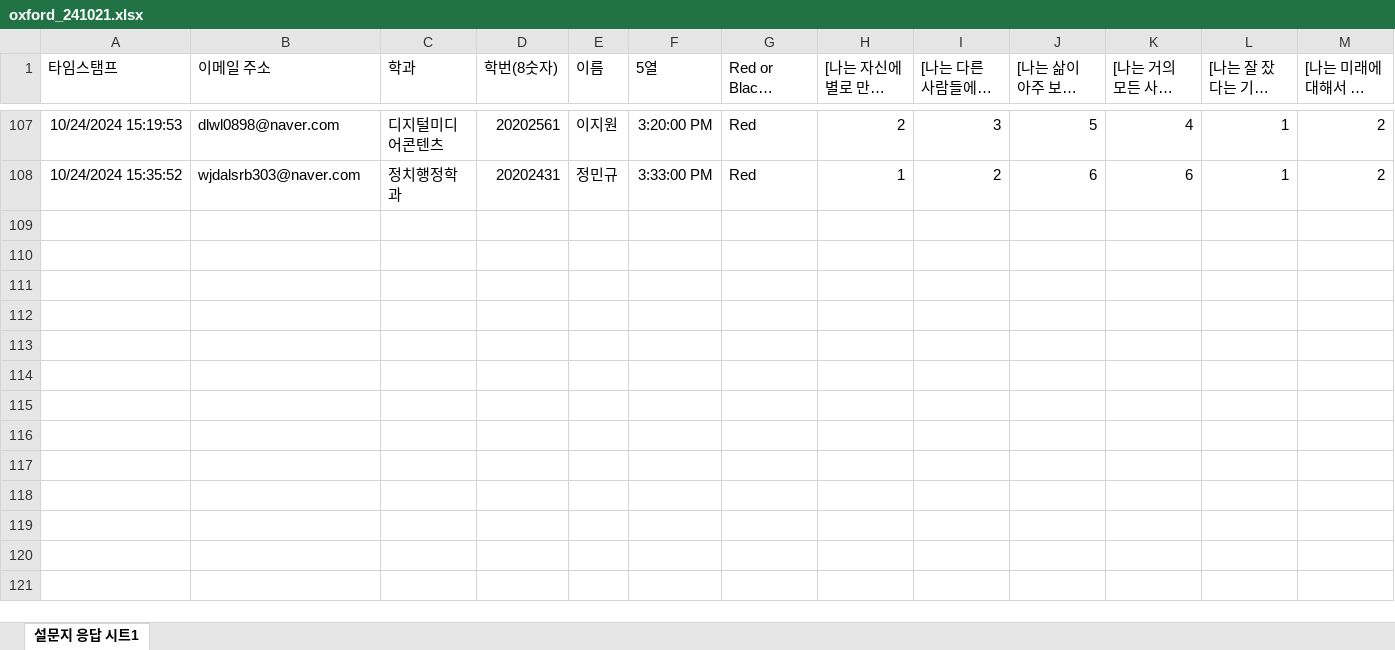
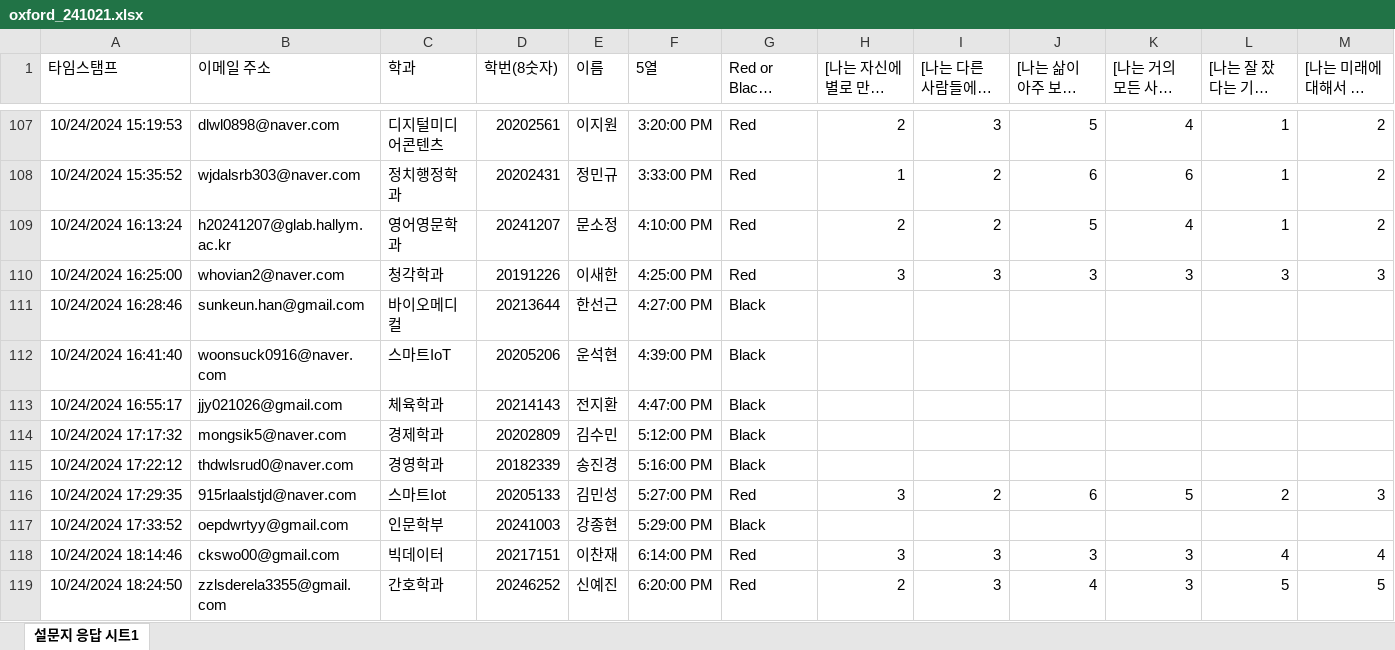
Before and after one commit to kwlee58/class202501, an Excel workbook: R/data/oxford_241021.xlsx, sheet 설문지 응답 시트1, drawn as a sheet; only a part is shown, gaps mark what is left out; long unchanged cells end in …; values as stored, in another font and other column widths than the file's, no borders; table styles not drawn; rows hold the shown columns only; the diff names each change by its address in the sheet, - before the commit and + after, or states it on an @@ line.

Commit message:
241021,oxford modified 4

```diff
--- a/R/data/oxford_241021.xlsx (sheet 설문지 응답 시트1)
+++ b/R/data/oxford_241021.xlsx (sheet 설문지 응답 시트1)
+row 109: 10/24/2024 16:13:24 | h20241207@glab.hallym.ac.kr | 영어영문학과 | 20241207 | 문소정 | 4:10:00 PM | Red | 2 | 2 | 5 | 4 | 1 | 2
+row 110: 10/24/2024 16:25:00 | whovian2@naver.com | 청각학과 | 20191226 | 이새한 | 4:25:00 PM | Red | 3 | 3 | 3 | 3 | 3 | 3
+row 111: 10/24/2024 16:28:46 | sunkeun.han@gmail.com | 바이오메디컬 | 20213644 | 한선근 | 4:27:00 PM | Black
+row 112: 10/24/2024 16:41:40 | woonsuck0916@naver.com | 스마트IoT | 20205206 | 운석현 | 4:39:00 PM | Black
+row 113: 10/24/2024 16:55:17 | jjy021026@gmail.com | 체육학과 | 20214143 | 전지환 | 4:47:00 PM | Black
+row 114: 10/24/2024 17:17:32 | mongsik5@naver.com | 경제학과 | 20202809 | 김수민 | 5:12:00 PM | Black
+row 115: 10/24/2024 17:22:12 | thdwlsrud0@naver.com | 경영학과 | 20182339 | 송진경 | 5:16:00 PM | Black
+row 116: 10/24/2024 17:29:35 | 915rlaalstjd@naver.com | 스마트Iot | 20205133 | 김민성 | 5:27:00 PM | Red | 3 | 2 | 6 | 5 | 2 | 3
+row 117: 10/24/2024 17:33:52 | oepdwrtyy@gmail.com | 인문학부 | 20241003 | 강종현 | 5:29:00 PM | Black
+row 118: 10/24/2024 18:14:46 | ckswo00@gmail.com | 빅데이터 | 20217151 | 이찬재 | 6:14:00 PM | Red | 3 | 3 | 3 | 3 | 4 | 4
+row 119: 10/24/2024 18:24:50 | zzlsderela3355@gmail.com | 간호학과 | 20246252 | 신예진 | 6:20:00 PM | Red | 2 | 3 | 4 | 3 | 5 | 5
```
Also changed, not shown: R/data/oxford_241021_tmp.xlsx, R/data/quiz241021.xlsx, 16 other files.
